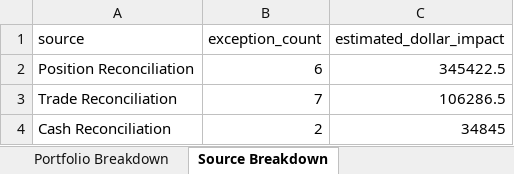
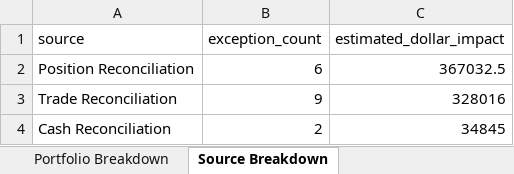
Before and after one commit to rcucc3/investment-operations-reconciliation-dashboard, an Excel workbook: output/Investment_Operations_Exception_Report.xlsx, sheet Source Breakdown, drawn as a sheet; values as stored, in another font and other column widths than the file's, no borders; the diff names each change by its address in the sheet, - before the commit and + after, or states it on an @@ line.

```diff
--- a/output/Investment_Operations_Exception_Report.xlsx (sheet Source Breakdown)
+++ b/output/Investment_Operations_Exception_Report.xlsx (sheet Source Breakdown)
-C2 (estimated_dollar_impact): 345422.5
+C2 (estimated_dollar_impact): 367032.5
-B3 (exception_count): 7
+B3 (exception_count): 9
-C3 (estimated_dollar_impact): 106286.5
+C3 (estimated_dollar_impact): 328016
```
Also changed, not shown: sheet All Exceptions, sheet High Risk Exceptions, sheet Position Exceptions, sheet Trade Exceptions, sheet Portfolio Breakdown, sheet Root Cause Breakdown, 1 more sheet, 4 other files.
